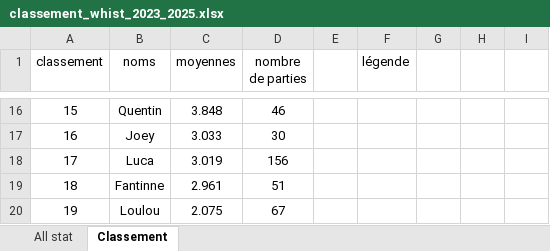
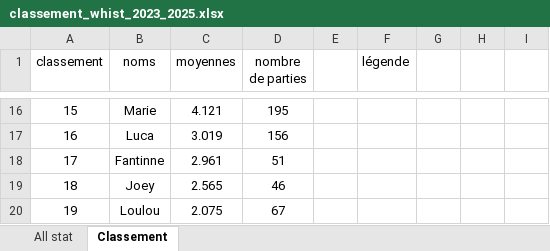
Before and after one commit to boris500/podium-quiz, an Excel workbook: classement_whist_2023_2025.xlsx, sheet Classement, drawn as a sheet; only a part is shown, gaps mark what is left out; values as stored, in another font and other column widths than the file's, no borders; the diff covers the shown part only; the diff names each change by its address in the sheet, - before the commit and + after, or states it on an @@ line.

```diff
--- a/classement_whist_2023_2025.xlsx (sheet Classement)
+++ b/classement_whist_2023_2025.xlsx (sheet Classement)
-B16 (noms): Quentin
+B16 (noms): Marie
-C16 (moyennes): 3.848
+C16 (moyennes): 4.121
-D16 (nombre de parties): 46
+D16 (nombre de parties): 195
-B17 (noms): Joey
+B17 (noms): Luca
-C17 (moyennes): 3.033
+C17 (moyennes): 3.019
-D17 (nombre de parties): 30
+D17 (nombre de parties): 156
-B18 (noms): Luca
+B18 (noms): Fantinne
-C18 (moyennes): 3.019
+C18 (moyennes): 2.961
-D18 (nombre de parties): 156
+D18 (nombre de parties): 51
-B19 (noms): Fantinne
+B19 (noms): Joey
-C19 (moyennes): 2.961
+C19 (moyennes): 2.565
-D19 (nombre de parties): 51
+D19 (nombre de parties): 46
```
Also changed, not shown: 31 edited cells elsewhere in this sheet, sheet All stat, formulas that keep their value.
